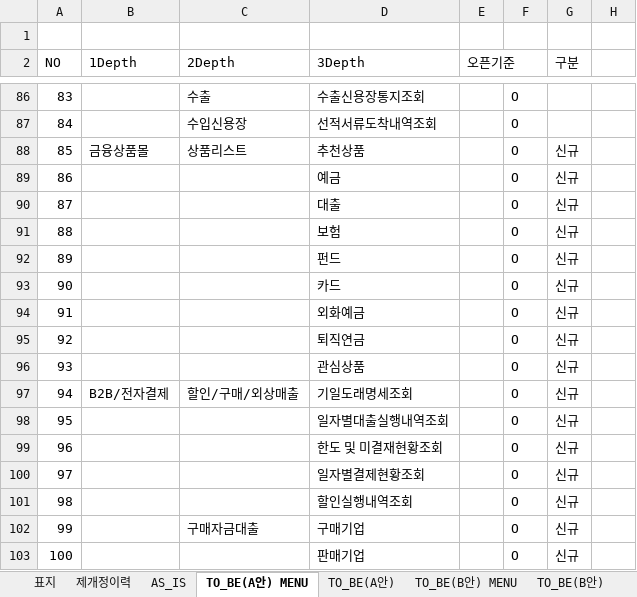
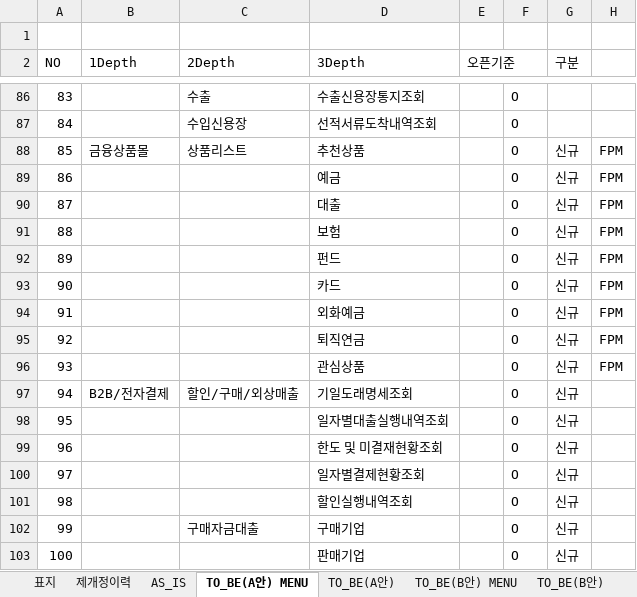
Before and after one commit to hyunh84/bnk_biz, an Excel workbook: publish/기업금융_비대면_채널_개선_사업_I.A_v0.44_김재원_20220705.xlsx, sheet TO_BE(A안) MENU, drawn as a sheet; only a part is shown, gaps mark what is left out; values as stored, in another font and other column widths than the file's, no cell formats; the diff covers the shown part only; the diff names each change by its address in the sheet, - before the commit and + after, or states it on an @@ line.

```diff
--- a/publish/기업금융_비대면_채널_개선_사업_I.A_v0.44_김재원_20220705.xlsx (sheet TO_BE(A안) MENU)
+++ b/publish/기업금융_비대면_채널_개선_사업_I.A_v0.44_김재원_20220705.xlsx (sheet TO_BE(A안) MENU)
+H2:H3 merged
-H88:H96: (empty)
+H88:H96: FPM
```
Also changed, not shown: 37 edited cells elsewhere in this sheet, cell formats, charts or pictures.
